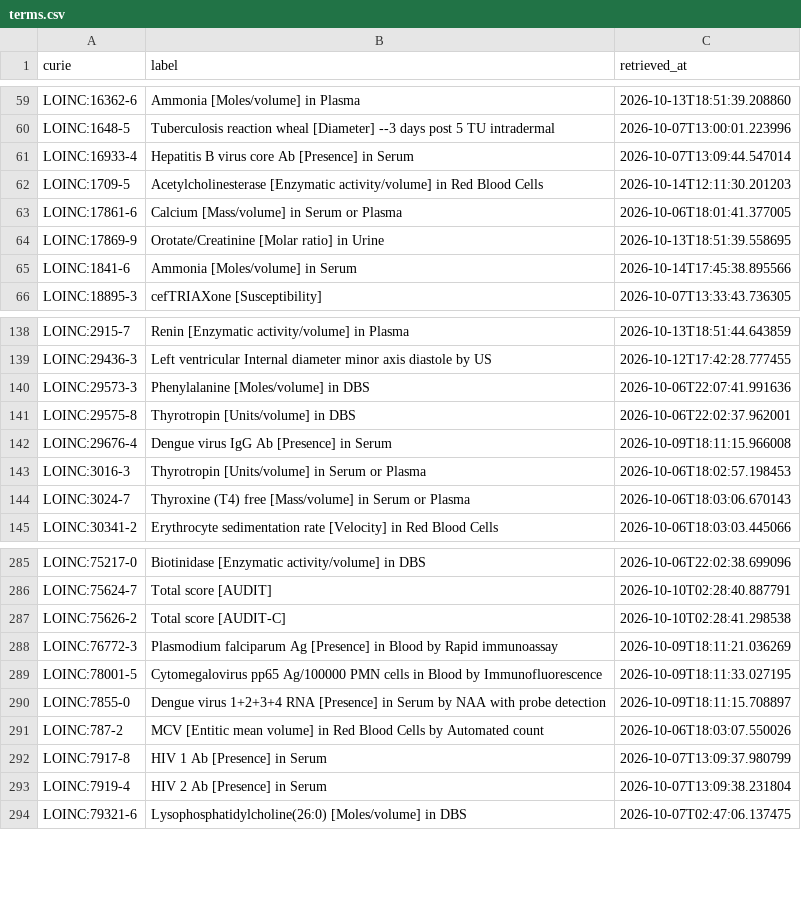
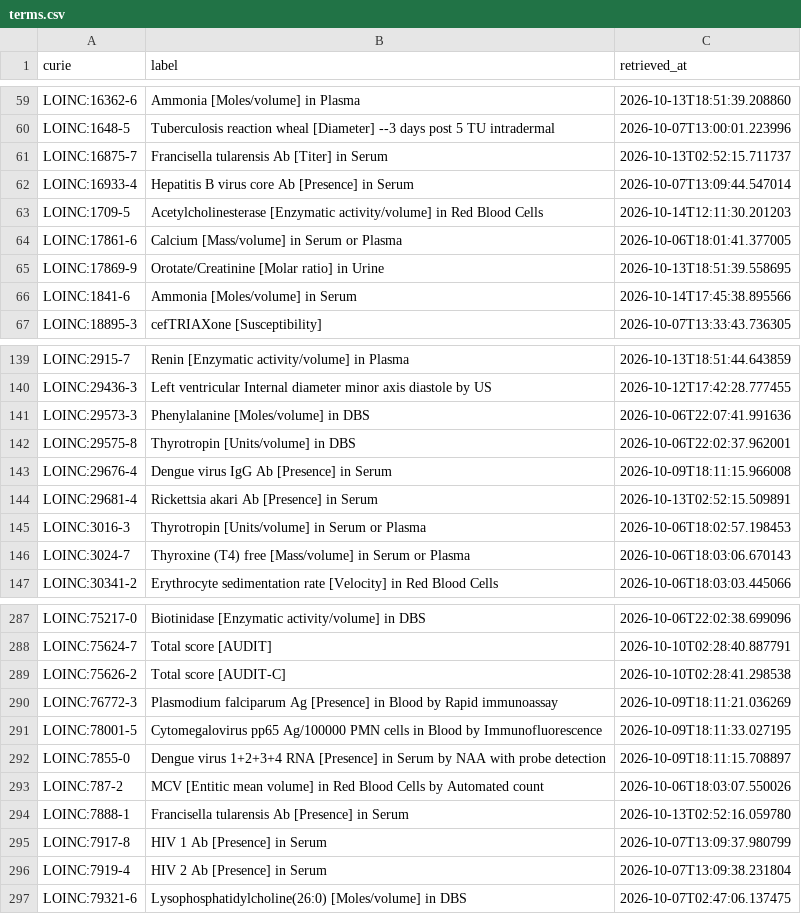
Before and after one commit to AnastasiyaKuznetsova/dismech, a CSV file: cache/loinc/terms.csv, drawn as a sheet; only a part is shown, gaps mark what is left out; the diff names each change by its address in the sheet, - before the commit and + after, or states it on an @@ line.

```diff
--- a/cache/loinc/terms.csv
+++ b/cache/loinc/terms.csv
+row 61: LOINC:16875-7 | Francisella tularensis Ab [Titer] in Serum | 2026-10-13T02:52:15.711737
+row 144: LOINC:29681-4 | Rickettsia akari Ab [Presence] in Serum | 2026-10-13T02:52:15.509891
+row 294: LOINC:7888-1 | Francisella tularensis Ab [Presence] in Serum | 2026-10-13T02:52:16.059780
```
Also changed, not shown: 10 other files.
